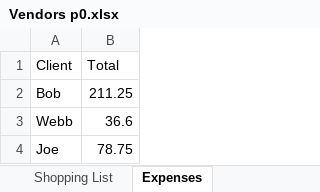
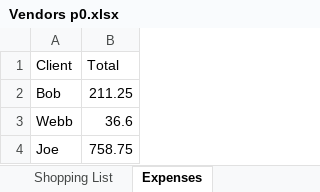
Before and after one commit to 210927-Reston-UiPath/Rymarz_N-Wilson_D-p0, an Excel workbook: Vendors p0.xlsx, sheet Expenses, drawn as a sheet; values as stored, in another font and other column widths than the file's, no borders; the diff names each change by its address in the sheet, - before the commit and + after, or states it on an @@ line.

```diff
--- a/Vendors p0.xlsx (sheet Expenses)
+++ b/Vendors p0.xlsx (sheet Expenses)
-B4 (Total): 78.75
+B4 (Total): 758.75
```
Also changed, not shown: sheet Inventory, sheet Items Not Found, sheet Shopping List, 4 other files.
